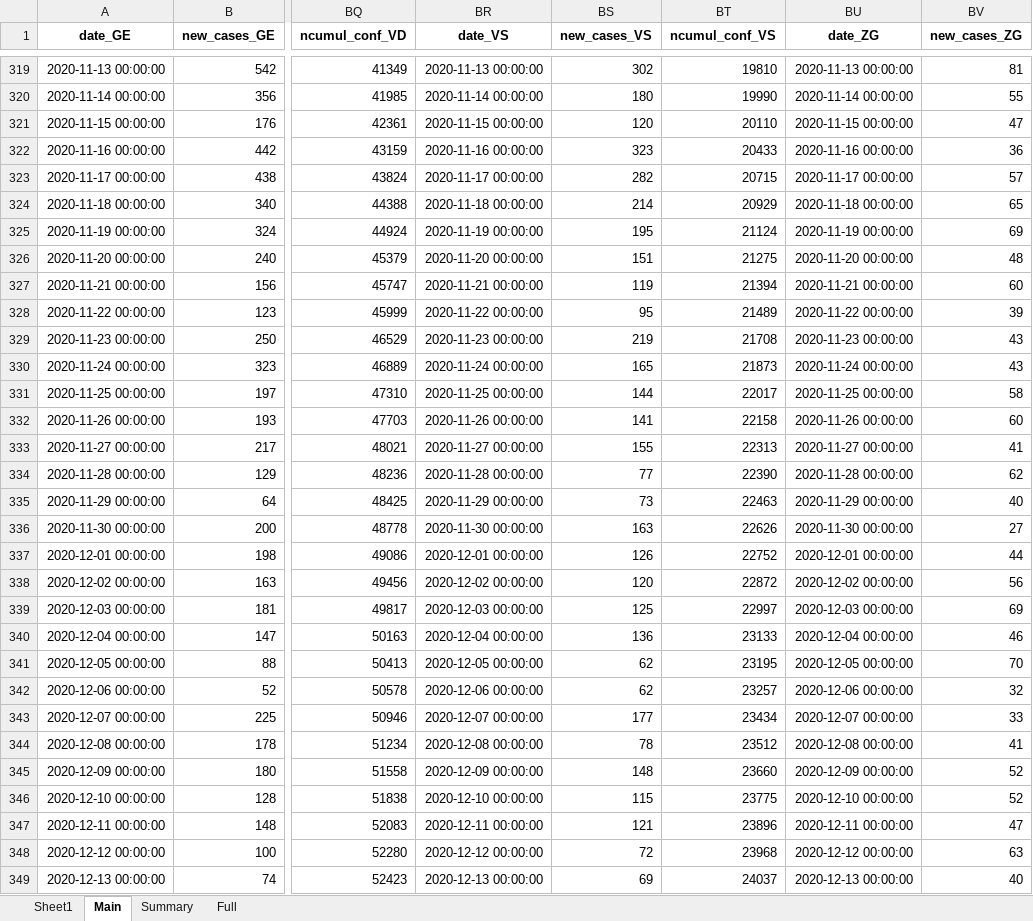
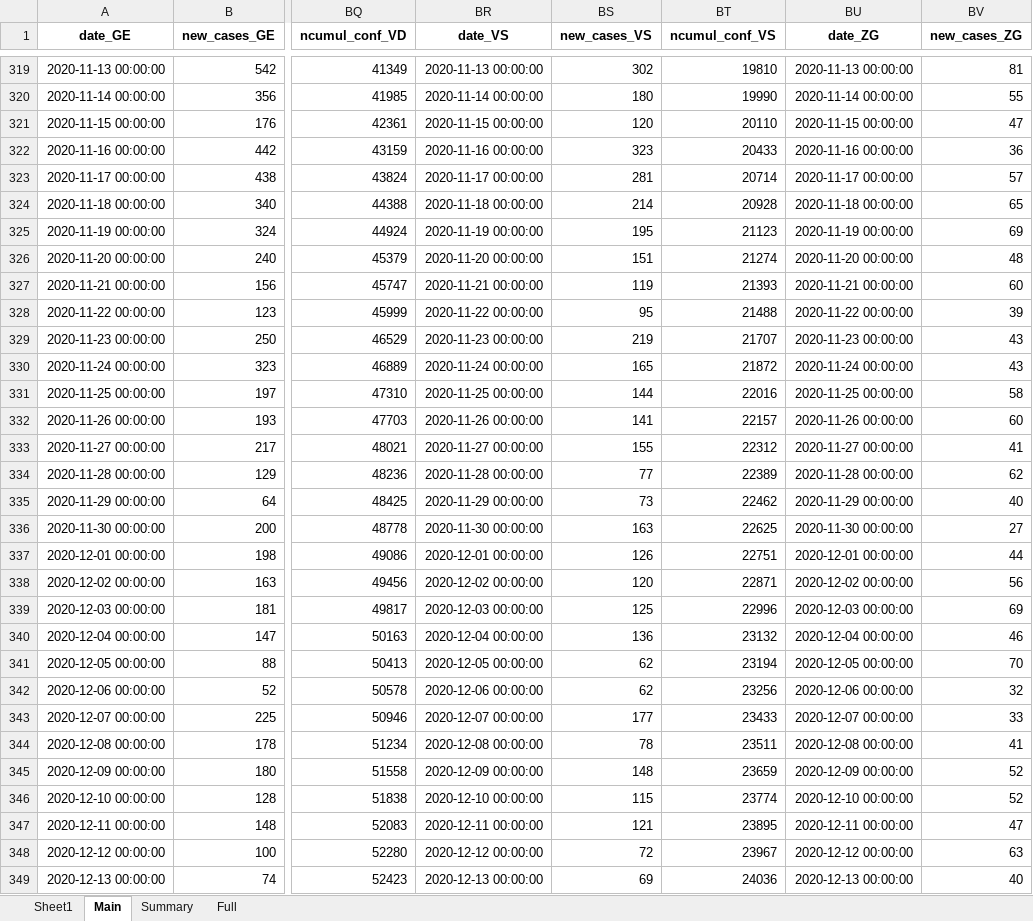
Before and after one commit to esolodko/p1_pub, an Excel workbook: xlsx_data/COVID19_Fallzahlen_CH.xlsx, sheet Main, drawn as a sheet; only a part is shown, gaps mark what is left out; values as stored, in another font and other column widths than the file's, no borders; the diff covers the shown part only; the diff names each change by its address in the sheet, - before the commit and + after, or states it on an @@ line.

Commit message:
update_CH

```diff
--- a/xlsx_data/COVID19_Fallzahlen_CH.xlsx (sheet Main)
+++ b/xlsx_data/COVID19_Fallzahlen_CH.xlsx (sheet Main)
-BS323 (new_cases_VS): 282
+BS323 (new_cases_VS): 281
-BT323 (ncumul_conf_VS): 20715
+BT323 (ncumul_conf_VS): 20714
-BT324 (ncumul_conf_VS): 20929
+BT324 (ncumul_conf_VS): 20928
-BT325 (ncumul_conf_VS): 21124
+BT325 (ncumul_conf_VS): 21123
-BT326 (ncumul_conf_VS): 21275
+BT326 (ncumul_conf_VS): 21274
-BT327 (ncumul_conf_VS): 21394
+BT327 (ncumul_conf_VS): 21393
-BT328 (ncumul_conf_VS): 21489
+BT328 (ncumul_conf_VS): 21488
-BT329 (ncumul_conf_VS): 21708
+BT329 (ncumul_conf_VS): 21707
-BT330 (ncumul_conf_VS): 21873
+BT330 (ncumul_conf_VS): 21872
-BT331 (ncumul_conf_VS): 22017
+BT331 (ncumul_conf_VS): 22016
-BT332 (ncumul_conf_VS): 22158
+BT332 (ncumul_conf_VS): 22157
-BT333 (ncumul_conf_VS): 22313
+BT333 (ncumul_conf_VS): 22312
-BT334 (ncumul_conf_VS): 22390
+BT334 (ncumul_conf_VS): 22389
-BT335 (ncumul_conf_VS): 22463
+BT335 (ncumul_conf_VS): 22462
-BT336 (ncumul_conf_VS): 22626
+BT336 (ncumul_conf_VS): 22625
-BT337 (ncumul_conf_VS): 22752
+BT337 (ncumul_conf_VS): 22751
-BT338 (ncumul_conf_VS): 22872
+BT338 (ncumul_conf_VS): 22871
-BT339 (ncumul_conf_VS): 22997
+BT339 (ncumul_conf_VS): 22996
-BT340 (ncumul_conf_VS): 23133
+BT340 (ncumul_conf_VS): 23132
-BT341 (ncumul_conf_VS): 23195
+BT341 (ncumul_conf_VS): 23194
-BT342 (ncumul_conf_VS): 23257
+BT342 (ncumul_conf_VS): 23256
-BT343 (ncumul_conf_VS): 23434
+BT343 (ncumul_conf_VS): 23433
-BT344 (ncumul_conf_VS): 23512
+BT344 (ncumul_conf_VS): 23511
-BT345 (ncumul_conf_VS): 23660
+BT345 (ncumul_conf_VS): 23659
-BT346 (ncumul_conf_VS): 23775
+BT346 (ncumul_conf_VS): 23774
-BT347 (ncumul_conf_VS): 23896
+BT347 (ncumul_conf_VS): 23895
-BT348 (ncumul_conf_VS): 23968
+BT348 (ncumul_conf_VS): 23967
-BT349 (ncumul_conf_VS): 24037
+BT349 (ncumul_conf_VS): 24036
```
Also changed, not shown: 373 edited cells elsewhere in this sheet, sheet Summary, sheet Full.
